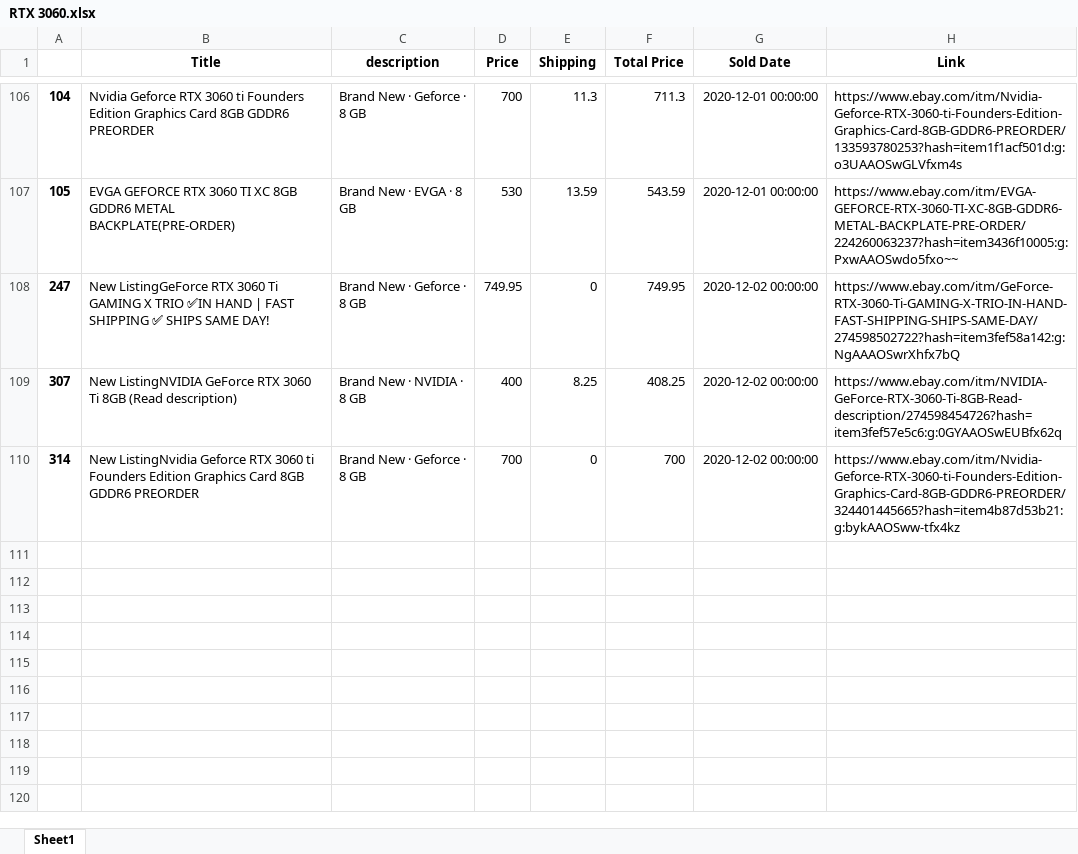
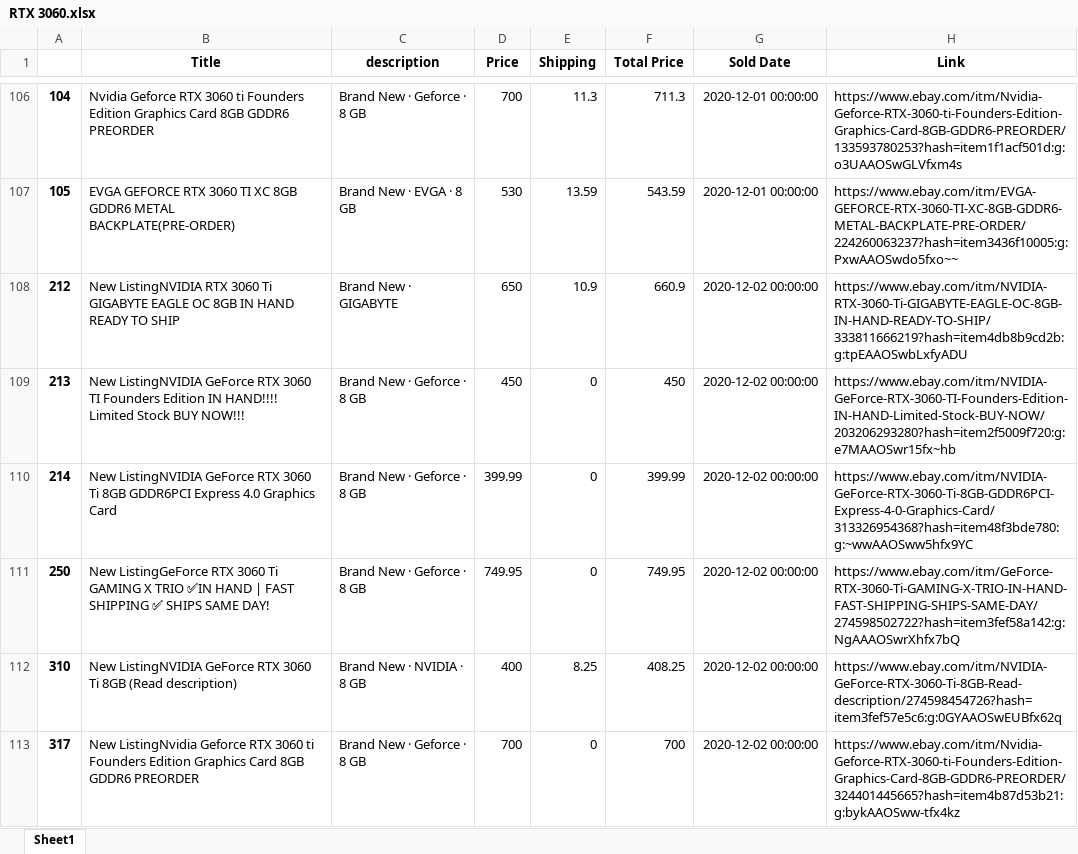
Before and after one commit to driscoll42/ebayMarketAnalyzer, an Excel workbook: Spreadsheets/RTX 3060.xlsx, sheet Sheet1, drawn as a sheet; only a part is shown, gaps mark what is left out; values as stored, in another font and other column widths than the file's, no borders; addresses are those after the commit; the diff names each change by its address in the sheet, - before the commit and + after, or states it on an @@ line.

```diff
--- a/Spreadsheets/RTX 3060.xlsx (sheet Sheet1)
+++ b/Spreadsheets/RTX 3060.xlsx (sheet Sheet1)
+row 108: 212 | New ListingNVIDIA RTX 3060 Ti GIGABYTE EAGLE OC 8GB IN HAND READY TO SHIP | Brand New · GIGABYTE | 650 | 10.9 | 660.9 | 2020-12-02 00:00:00 | https://www.ebay.com/itm/NVIDIA-RTX-3060-Ti-GIGABYTE-EAGLE-OC-8GB-IN-HAND-READY-TO-SHIP/333811666219?hash=item4db8b9cd2b:g:tpEAAOSwbLxfyADU
+row 109: 213 | New ListingNVIDIA GeForce RTX 3060 TI Founders Edition IN HAND!!!! Limited Stock BUY NOW!!! | Brand New · Geforce · 8 GB | 450 | 0 | 450 | 2020-12-02 00:00:00 | https://www.ebay.com/itm/NVIDIA-GeForce-RTX-3060-TI-Founders-Edition-IN-HAND-Limited-Stock-BUY-NOW/203206293280?hash=item2f5009f720:g:e7MAAOSwr15fx~hb
+row 110: 214 | New ListingNVIDIA GeForce RTX 3060 Ti 8GB GDDR6PCI Express 4.0 Graphics Card | Brand New · Geforce · 8 GB | 399.99 | 0 | 399.99 | 2020-12-02 00:00:00 | https://www.ebay.com/itm/NVIDIA-GeForce-RTX-3060-Ti-8GB-GDDR6PCI-Express-4-0-Graphics-Card/313326954368?hash=item48f3bde780:g:~wwAAOSww5hfx9YC
@@ column A renumbered from row 111 down @@
```
Also changed, not shown: Spreadsheets/5600X.xlsx, Spreadsheets/5800X.xlsx, 13 other files.
